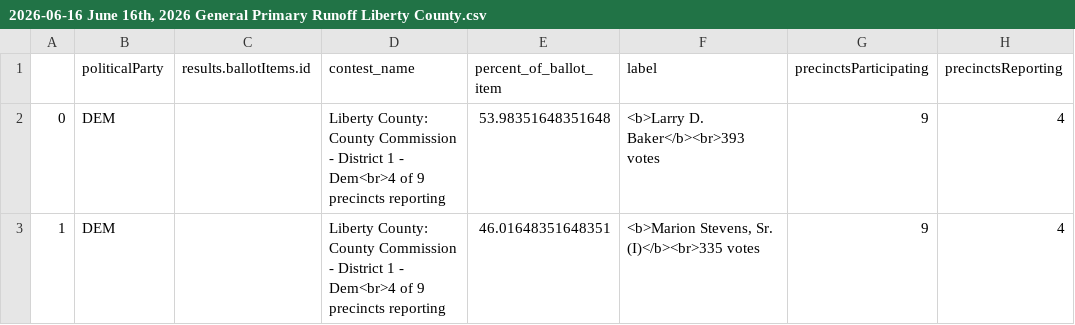
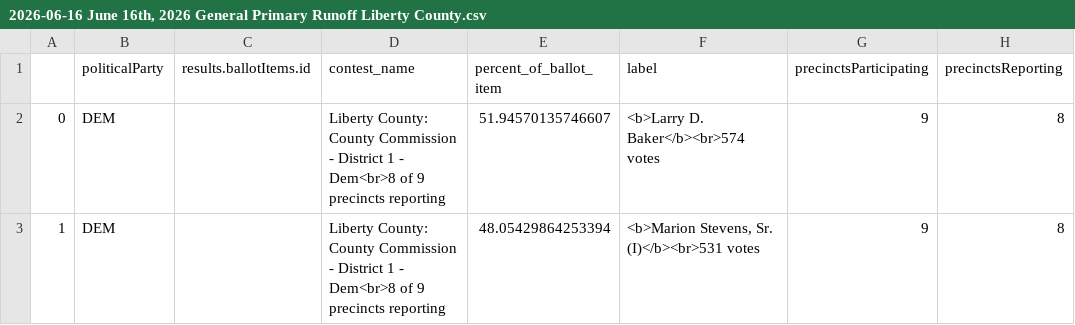
Before and after one commit to maggie-lee/election-night-results-tutorial, a CSV file: 2026-06-16/2026-06-16 June 16th, 2026 General Primary Runoff Liberty County.csv, drawn as a sheet.

```diff
--- a/2026-06-16/2026-06-16 June 16th, 2026 General Primary Runoff Liberty County.csv
+++ b/2026-06-16/2026-06-16 June 16th, 2026 General Primary Runoff Liberty County.csv
@@ -1,3 +1,3 @@
 ,politicalParty,results.ballotItems.id,contest_name,percent_of_ballot_item,label,precinctsParticipating,precinctsReporting
-0,DEM,,Liberty County: County Commission - District 1 - Dem<br>4 of 9 precincts reporting,53.98351648351648,<b>Larry D. Baker</b><br>393 votes,9,4
-1,DEM,,Liberty County: County Commission - District 1 - Dem<br>4 of 9 precincts reporting,46.01648351648351,"<b>Marion Stevens, Sr. (I)</b><br>335 votes",9,4
+0,DEM,,Liberty County: County Commission - District 1 - Dem<br>8 of 9 precincts reporting,51.94570135746607,<b>Larry D. Baker</b><br>574 votes,9,8
+1,DEM,,Liberty County: County Commission - District 1 - Dem<br>8 of 9 precincts reporting,48.05429864253394,"<b>Marion Stevens, Sr. (I)</b><br>531 votes",9,8
```
Also changed, not shown: 2026-06-16/2026-06-16 June 16th, 2026 General Primary Runoff McIntosh County.csv, 2026-06-16/2026-06-16 June 16th, 2026 General Primary Runoff-state-federal.csv, 1 other file.
